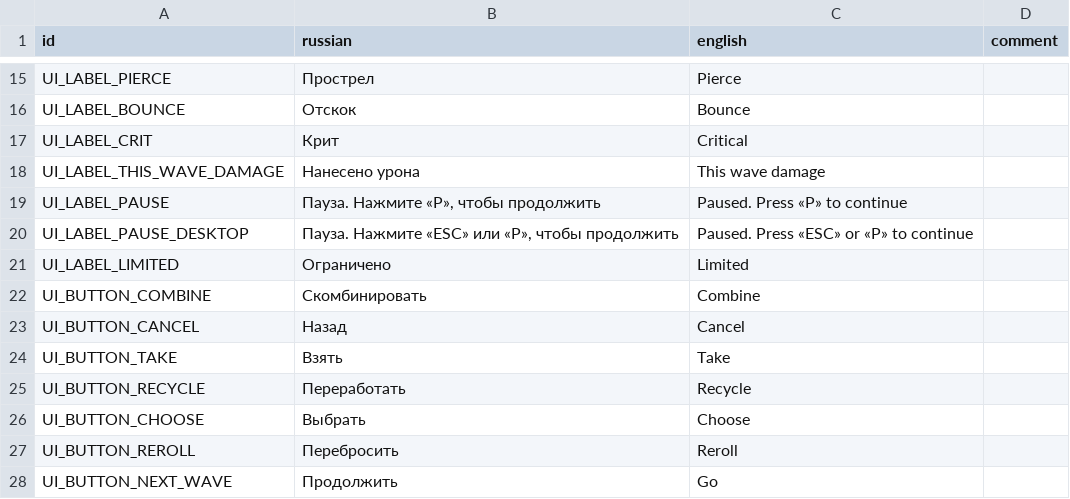
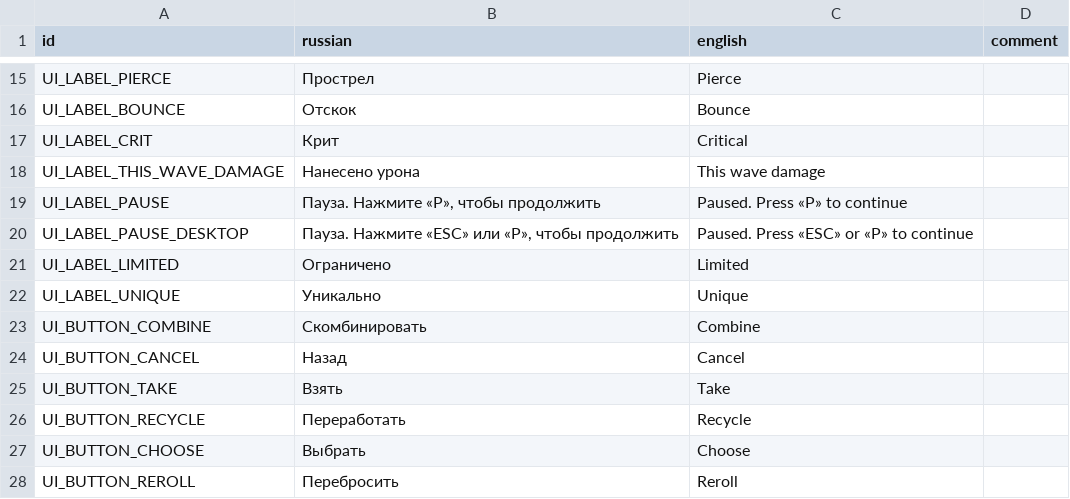
Before and after one commit to hulvdan/cookier, a CSV file: assets/localization.csv, drawn as a sheet; only a part is shown, gaps mark what is left out; the shorter side is filled out with more unchanged rows; the diff names each change by its address in the sheet, - before the commit and + after, or states it on an @@ line.

Commit message:
if limited = 1 then it's unique

```diff
--- a/assets/localization.csv
+++ b/assets/localization.csv
+row 22: UI_LABEL_UNIQUE | Уникально | Unique
```
Also changed, not shown: 2 other files.
